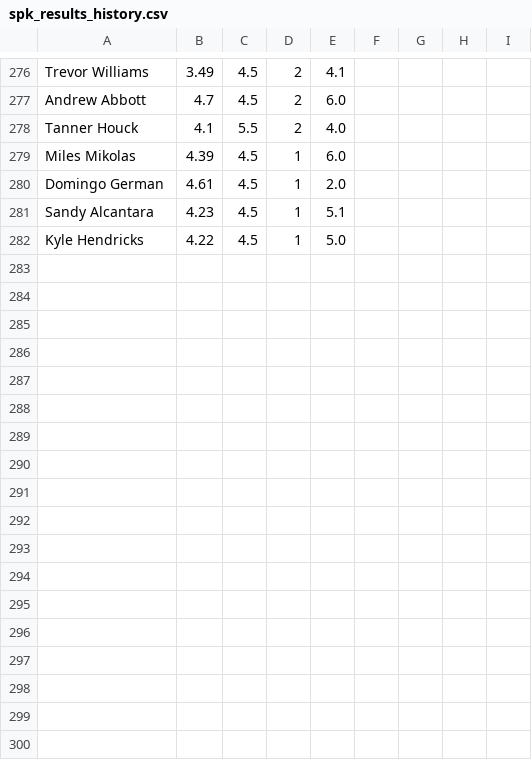
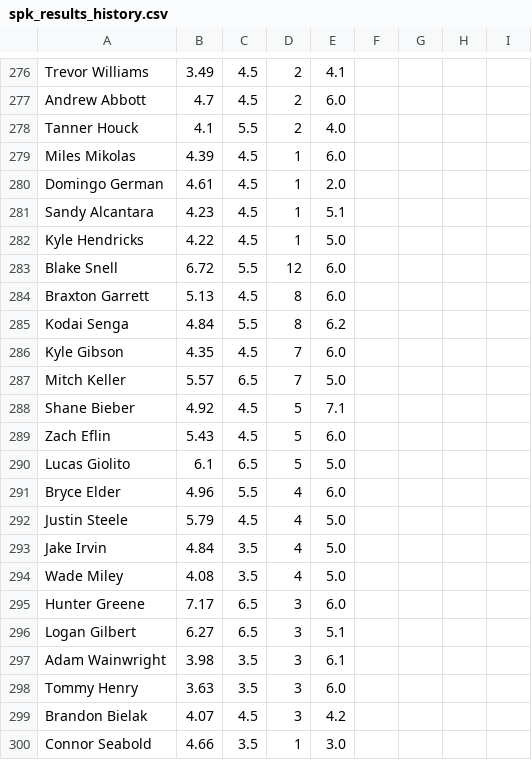
Before and after one commit to amaizehayes/sp-k-prediction-app, a CSV file: output/spk_results_history.csv, drawn as a sheet; only a part is shown, gaps mark what is left out; the diff names each change by its address in the sheet, - before the commit and + after, or states it on an @@ line.

```diff
--- a/output/spk_results_history.csv
+++ b/output/spk_results_history.csv
+row 283: Blake Snell | 6.72 | 5.5 | 12 | 6.0
+row 284: Braxton Garrett | 5.13 | 4.5 | 8 | 6.0
+row 285: Kodai Senga | 4.84 | 5.5 | 8 | 6.2
+row 286: Kyle Gibson | 4.35 | 4.5 | 7 | 6.0
+row 287: Mitch Keller | 5.57 | 6.5 | 7 | 5.0
+row 288: Shane Bieber | 4.92 | 4.5 | 5 | 7.1
+row 289: Zach Eflin | 5.43 | 4.5 | 5 | 6.0
+row 290: Lucas Giolito | 6.1 | 6.5 | 5 | 5.0
+row 291: Bryce Elder | 4.96 | 5.5 | 4 | 6.0
+row 292: Justin Steele | 5.79 | 4.5 | 4 | 5.0
+row 293: Jake Irvin | 4.84 | 3.5 | 4 | 5.0
+row 294: Wade Miley | 4.08 | 3.5 | 4 | 5.0
+row 295: Hunter Greene | 7.17 | 6.5 | 3 | 6.0
+row 296: Logan Gilbert | 6.27 | 6.5 | 3 | 5.1
+row 297: Adam Wainwright | 3.98 | 3.5 | 3 | 6.1
+row 298: Tommy Henry | 3.63 | 3.5 | 3 | 6.0
+row 299: Brandon Bielak | 4.07 | 4.5 | 3 | 4.2
+row 300: Connor Seabold | 4.66 | 3.5 | 1 | 3.0
```
Also changed, not shown: output/probable_starter_history.csv, output/sp_log_2023.csv, 12 other files.
